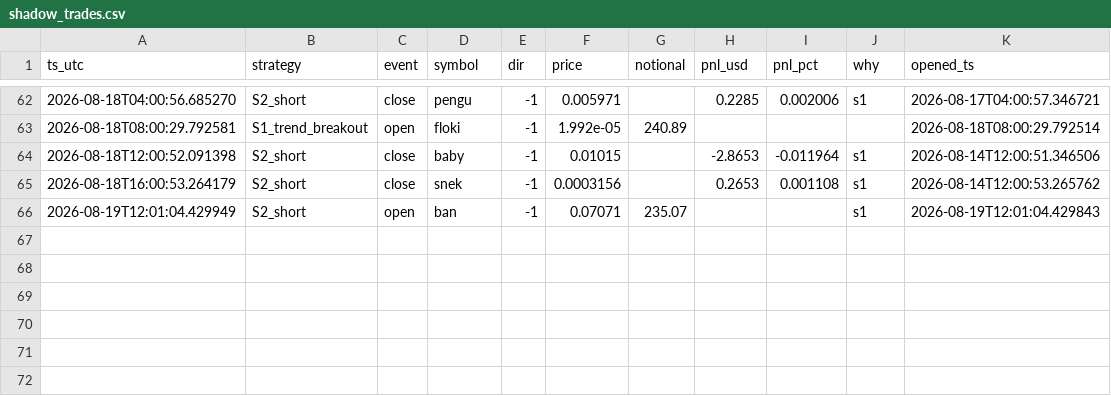
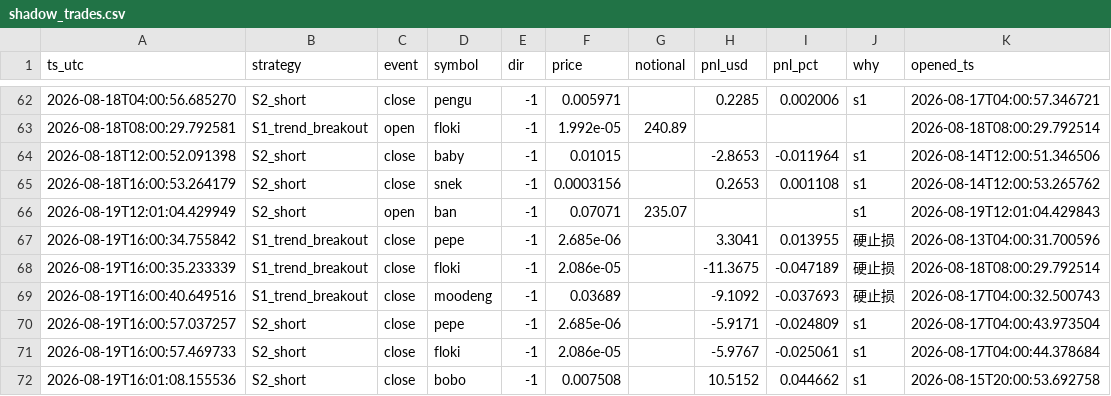
Before and after one commit to cecily626-crypto/claude-trading-bot-v1, a CSV file: shadow_trades.csv, drawn as a sheet; only a part is shown, gaps mark what is left out; the diff names each change by its address in the sheet, - before the commit and + after, or states it on an @@ line.

```diff
--- a/shadow_trades.csv
+++ b/shadow_trades.csv
+row 67: 2026-08-19T16:00:34.755842 | S1_trend_breakout | close | pepe | -1 | 2.685e-06 |  | 3.3041 | 0.013955 | 硬止损 | 2026-08-13T04:00:31.700596
+row 68: 2026-08-19T16:00:35.233339 | S1_trend_breakout | close | floki | -1 | 2.086e-05 |  | -11.3675 | -0.047189 | 硬止损 | 2026-08-18T08:00:29.792514
+row 69: 2026-08-19T16:00:40.649516 | S1_trend_breakout | close | moodeng | -1 | 0.03689 |  | -9.1092 | -0.037693 | 硬止损 | 2026-08-17T04:00:32.500743
+row 70: 2026-08-19T16:00:57.037257 | S2_short | close | pepe | -1 | 2.685e-06 |  | -5.9171 | -0.024809 | s1 | 2026-08-17T04:00:43.973504
+row 71: 2026-08-19T16:00:57.469733 | S2_short | close | floki | -1 | 2.086e-05 |  | -5.9767 | -0.025061 | s1 | 2026-08-17T04:00:44.378684
+row 72: 2026-08-19T16:01:08.155536 | S2_short | close | bobo | -1 | 0.007508 |  | 10.5152 | 0.044662 | s1 | 2026-08-15T20:00:53.692758
```
Also changed, not shown: 4 other files.
